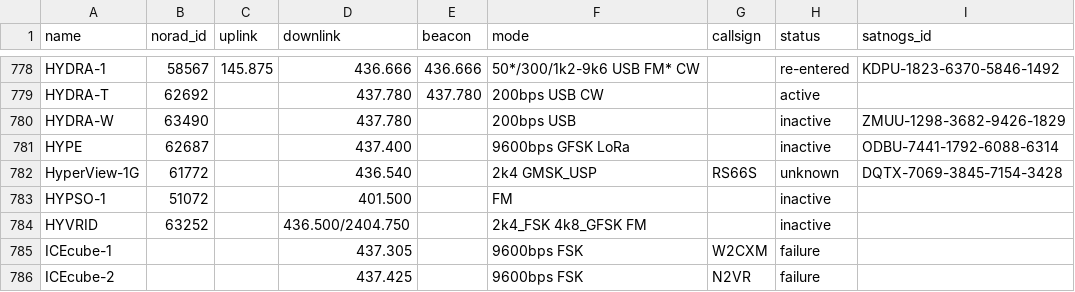
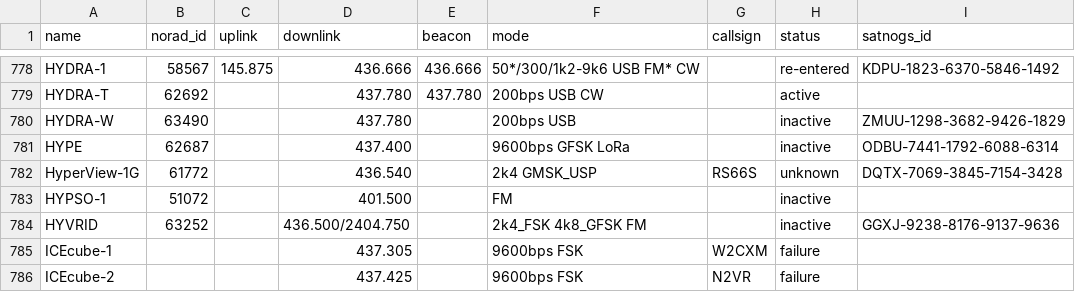
Before and after one commit to hyundotio/amateur-satellite-database, a CSV file: data/amsat-all-frequencies.csv, drawn as a sheet; only a part is shown, gaps mark what is left out.

```diff
--- a/data/amsat-all-frequencies.csv
+++ b/data/amsat-all-frequencies.csv
@@ -783,3 +783,3 @@ HyperView-1G,61772,,436.540,,2k4 GMSK_USP,RS66S,unknown,DQTX-7069-3845-7154-3428
 HYPSO-1,51072,,401.500,,FM,,inactive,
-HYVRID,63252,,436.500/2404.750,,2k4_FSK 4k8_GFSK FM,,inactive,
+HYVRID,63252,,436.500/2404.750,,2k4_FSK 4k8_GFSK FM,,inactive,GGXJ-9238-8176-9137-9636
 ICEcube-1,,,437.305,,9600bps FSK,W2CXM,failure,
```
Also changed, not shown: data/satnogs.csv, 2 other files.
